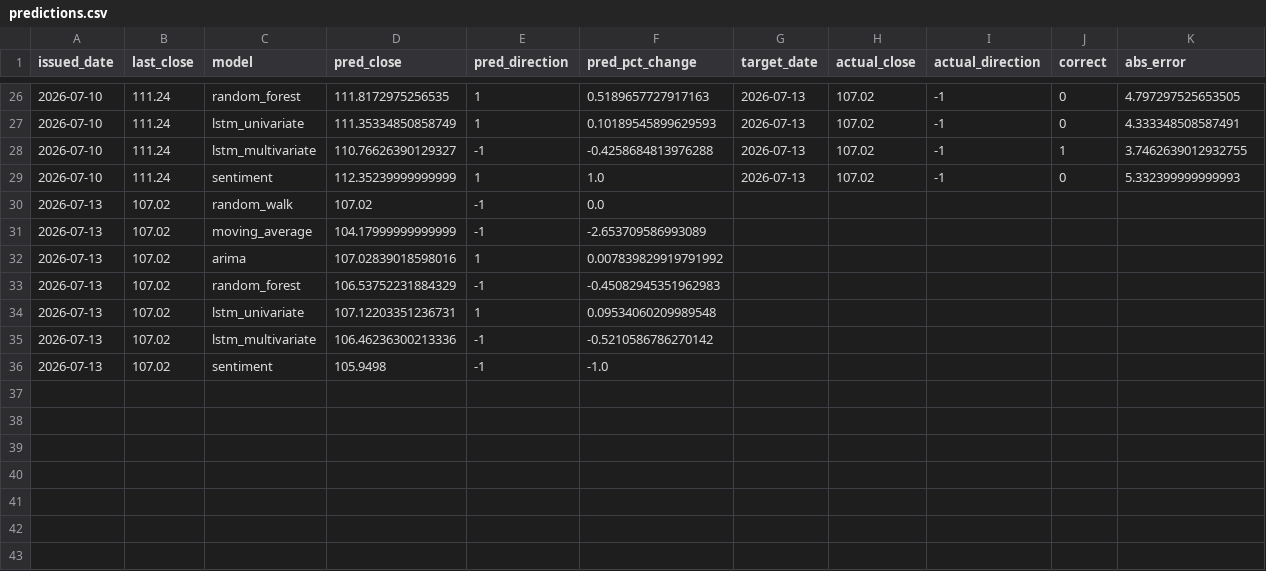
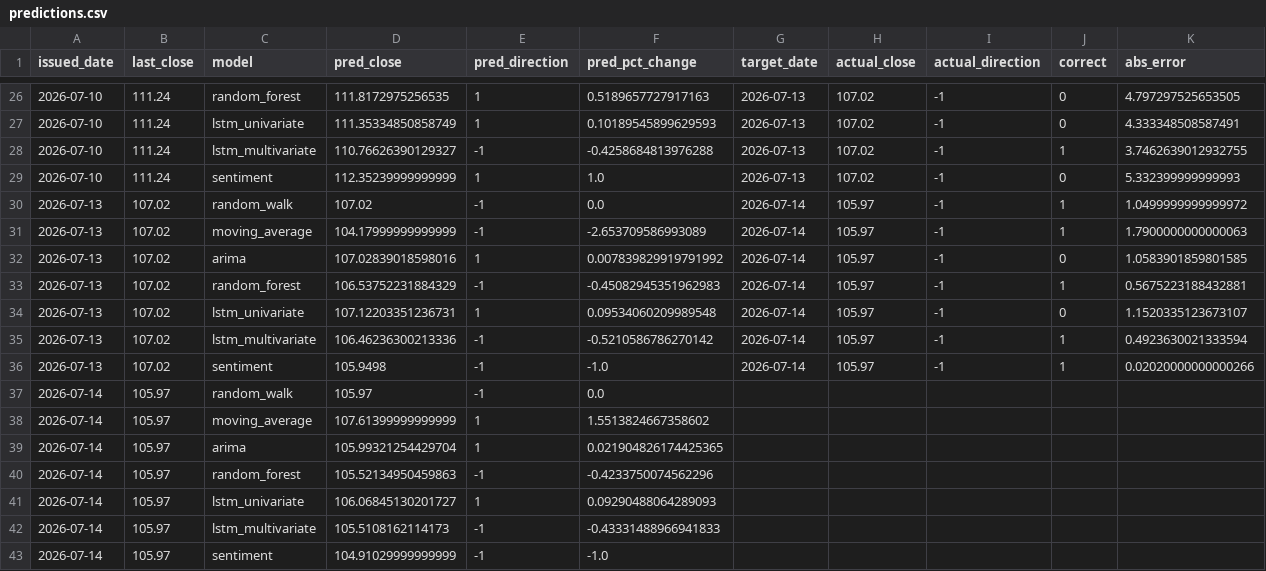
Before and after one commit to shichuhao/sangfor_stock_prediction, a CSV file: outputs/predictions.csv, drawn as a sheet; only a part is shown, gaps mark what is left out.

```diff
--- a/outputs/predictions.csv
+++ b/outputs/predictions.csv
@@ -29,8 +29,15 @@
 2026-07-10,111.24,sentiment,112.35239999999999,1,1.0,2026-07-13,107.02,-1,0,5.332399999999993
-2026-07-13,107.02,random_walk,107.02,-1,0.0,,,,,
-2026-07-13,107.02,moving_average,104.17999999999999,-1,-2.653709586993089,,,,,
-2026-07-13,107.02,arima,107.02839018598016,1,0.007839829919791992,,,,,
-2026-07-13,107.02,random_forest,106.53752231884329,-1,-0.45082945351962983,,,,,
-2026-07-13,107.02,lstm_univariate,107.12203351236731,1,0.09534060209989548,,,,,
-2026-07-13,107.02,lstm_multivariate,106.46236300213336,-1,-0.5210586786270142,,,,,
-2026-07-13,107.02,sentiment,105.9498,-1,-1.0,,,,,
+2026-07-13,107.02,random_walk,107.02,-1,0.0,2026-07-14,105.97,-1,1,1.0499999999999972
+2026-07-13,107.02,moving_average,104.17999999999999,-1,-2.653709586993089,2026-07-14,105.97,-1,1,1.7900000000000063
+2026-07-13,107.02,arima,107.02839018598016,1,0.007839829919791992,2026-07-14,105.97,-1,0,1.0583901859801585
+2026-07-13,107.02,random_forest,106.53752231884329,-1,-0.45082945351962983,2026-07-14,105.97,-1,1,0.5675223188432881
+2026-07-13,107.02,lstm_univariate,107.12203351236731,1,0.09534060209989548,2026-07-14,105.97,-1,0,1.1520335123673107
+2026-07-13,107.02,lstm_multivariate,106.46236300213336,-1,-0.5210586786270142,2026-07-14,105.97,-1,1,0.4923630021333594
+2026-07-13,107.02,sentiment,105.9498,-1,-1.0,2026-07-14,105.97,-1,1,0.02020000000000266
+2026-07-14,105.97,random_walk,105.97,-1,0.0,,,,,
+2026-07-14,105.97,moving_average,107.61399999999999,1,1.5513824667358602,,,,,
+2026-07-14,105.97,arima,105.99321254429704,1,0.021904826174425365,,,,,
+2026-07-14,105.97,random_forest,105.52134950459863,-1,-0.4233750074562296,,,,,
+2026-07-14,105.97,lstm_univariate,106.06845130201727,1,0.09290488064289093,,,,,
+2026-07-14,105.97,lstm_multivariate,105.5108162114173,-1,-0.43331488966941833,,,,,
+2026-07-14,105.97,sentiment,104.91029999999999,-1,-1.0,,,,,
```
Also changed, not shown: data/history.csv, data/index.csv, 2 other files.
